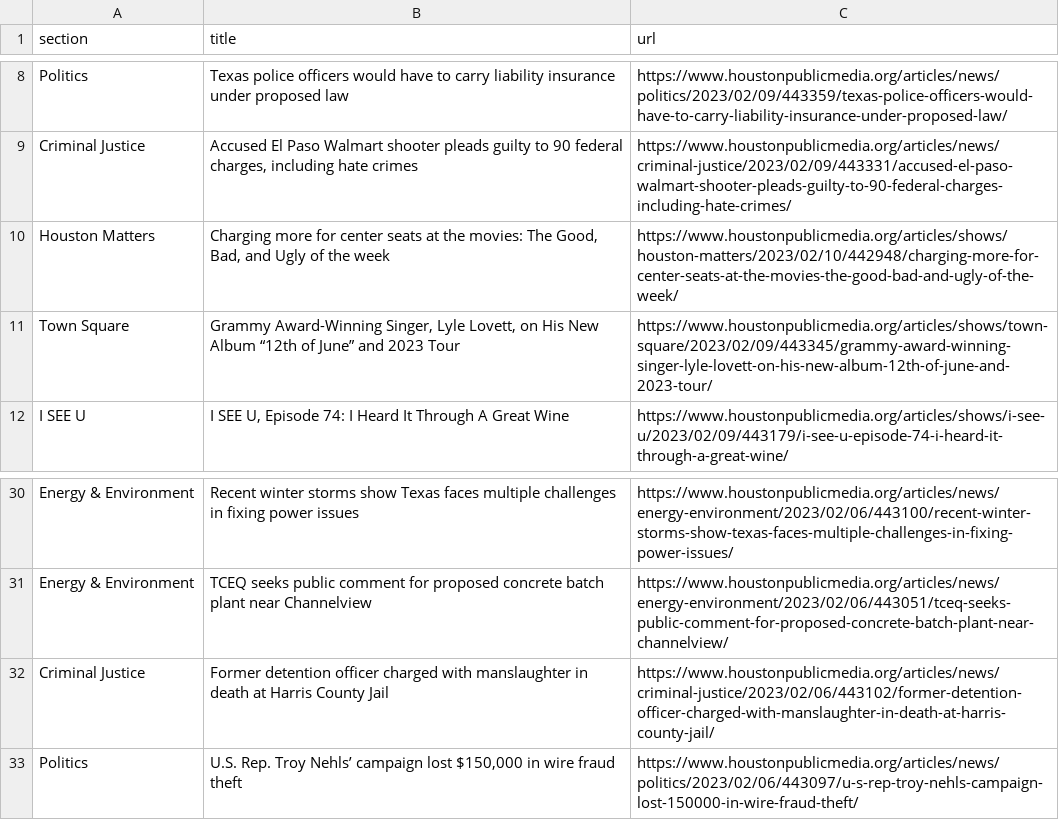
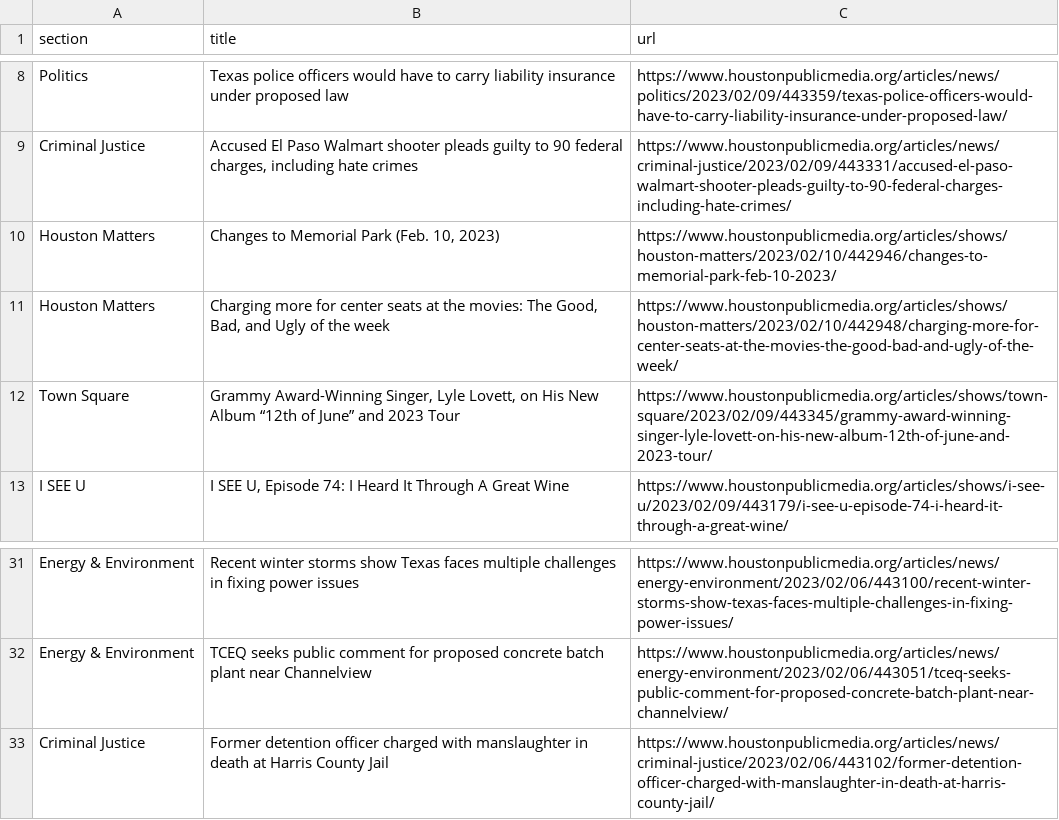
Before and after one commit to jsoma/auto-scraper, a CSV file: npr.csv, drawn as a sheet; only a part is shown, gaps mark what is left out; removed rows and columns are numbered as before the commit, all else as after; the diff names each change by its address in the sheet, - before the commit and + after, or states it on an @@ line.

```diff
--- a/npr.csv
+++ b/npr.csv
+row 10: Houston Matters | Changes to Memorial Park (Feb. 10, 2023) | https://www.houstonpublicmedia.org/articles/shows/houston-matters/2023/02/10/442946/changes-to-memorial-park-feb-10-2023/
-row 33: Politics | U.S. Rep. Troy Nehls’ campaign lost $150,000 in wire fraud theft | https://www.houstonpublicmedia.org/articles/news/politics/2023/02/06/443097/u-s-rep-troy-nehls-campaign-lost-150000-in-wire-fraud-theft/
```
